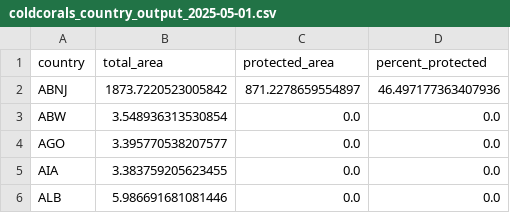
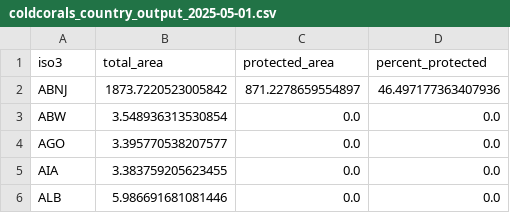
Before and after one commit to unepwcmc/ocean-plus-habitats, a CSV file: lib/data/habitat_coverage_protection/country/coldcorals_country_output_2025-05-01.csv, drawn as a sheet; only a part is shown.

Commit message:
Changes to the Habitat country stats CSV

```diff
--- a/lib/data/habitat_coverage_protection/country/coldcorals_country_output_2025-05-01.csv
+++ b/lib/data/habitat_coverage_protection/country/coldcorals_country_output_2025-05-01.csv
@@ -1,2 +1,2 @@
-country,total_area,protected_area,percent_protected
+iso3,total_area,protected_area,percent_protected
 ABNJ,1873.7220523005842,871.2278659554897,46.497177363407936
```
Also changed, not shown: lib/data/habitat_coverage_protection/country/coralreefs_country_output_2025-05-01.csv, lib/data/habitat_coverage_protection/country/mangroves_country_output_2025-05-01.csv, 2 other files.
